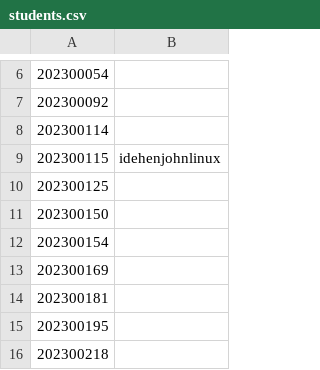
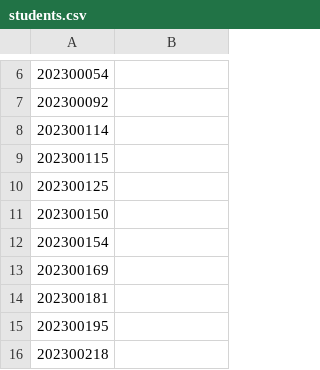
Before and after one commit to StuntsPT/pr_bio_2023-2024_assignments, a CSV file: students.csv, drawn as a sheet; only a part is shown, gaps mark what is left out; the diff names each change by its address in the sheet, - before the commit and + after, or states it on an @@ line.

Commit message:
students.csv restore to the original form

```diff
--- a/students.csv
+++ b/students.csv
-B9: idehenjohnlinux
+B9: (empty)
```
